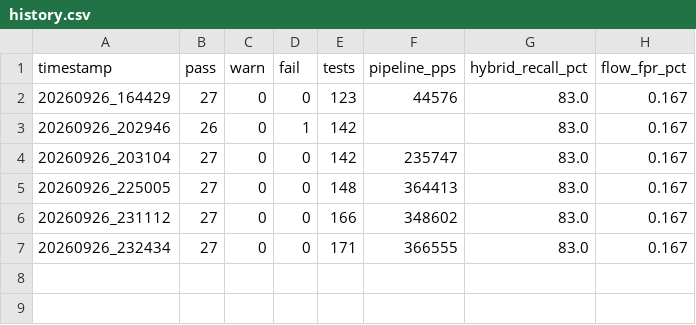
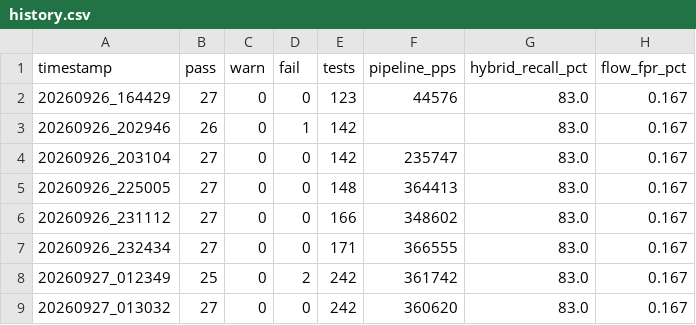
Before and after one commit to SARDHAK-CYBER/SIH26145-SIH2026, a CSV file: docs/reports/history.csv, drawn as a sheet.

Commit message:
Real-network false-positive fixes (ENG-01/02/06/09), flow model retrained on real benign flows, docs/PRD 14, priorities, system check sends API key
A 20-minute real Wi-Fi capture (7.0M packets, 8,593 flows) raised 23 false positives; now 1 (the traffic helper's own periodic request).
Flow model: 23.7% FPR on real benign flows -> 0.00% on time-held-out flows / 0.8% on other networks, DDoS recall 99.9%; still corroboration-only by default.
Synthetic exfil fixture enlarged to exceed the 4 MiB floor. System check: 27 PASS / 0 WARN / 0 FAIL, 242 tests.

```diff
--- a/docs/reports/history.csv
+++ b/docs/reports/history.csv
@@ -7 +7,3 @@ timestamp,pass,warn,fail,tests,pipeline_pps,hybrid_recall_pct,flow_fpr_pct
 20260926_232434,27,0,0,171,366555,83.0,0.167
+20260927_012349,25,0,2,242,361742,83.0,0.167
+20260927_013032,27,0,0,242,360620,83.0,0.167
```
Also changed, not shown: 32 other files.
